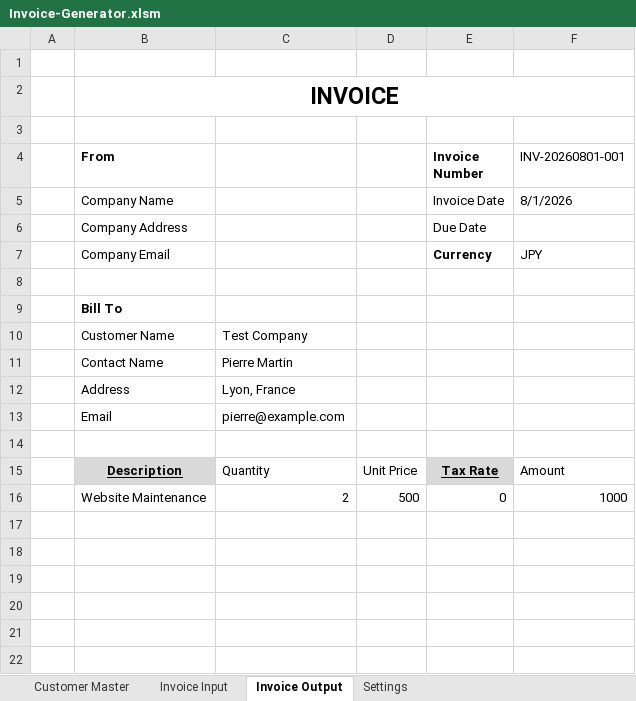
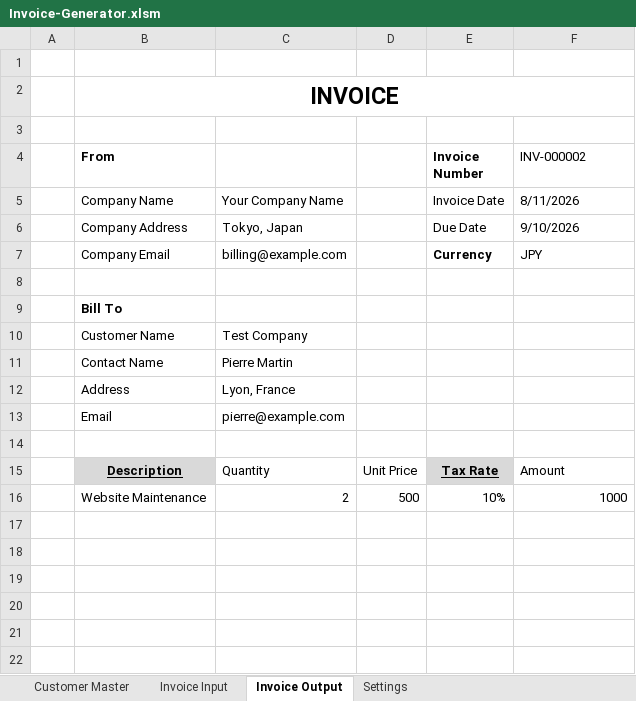
Before and after one commit to Seiko-K/Invoice-Generator, an Excel workbook: Invoice-Generator.xlsm, sheet Invoice Output, drawn as a sheet; only a part is shown; values as stored, in another font and other column widths than the file's, no borders; the diff names each change by its address in the sheet, - before the commit and + after, or states it on an @@ line.

Commit message:
feat: complete portfolio-ready invoice workflow v0.5
Add New Invoice workflow and input validation
Implement automatic invoice numbering
Complete Windows and macOS PDF workflows
Fix invoice output data mappings
Add portfolio screenshots and update README

```diff
--- a/Invoice-Generator.xlsm (sheet Invoice Output)
+++ b/Invoice-Generator.xlsm (sheet Invoice Output)
-F4: INV-20260801-001
+F4: INV-000002
-C5: (empty)
+C5: Your Company Name
-F5 (INV-000002): 8/1/2026
+F5 (INV-000002): 8/11/2026
-C6: (empty)
+C6: Tokyo, Japan
-F6 (INV-000002): (empty)
+F6 (INV-000002): 9/10/2026
-C7: (empty)
+C7: billing@example.com
-E16 (Invoice Number): 0
+E16 (Invoice Number): 10%
```
Also changed, not shown: sheet Invoice Input, sheet Settings, charts or pictures, 8 other files.
